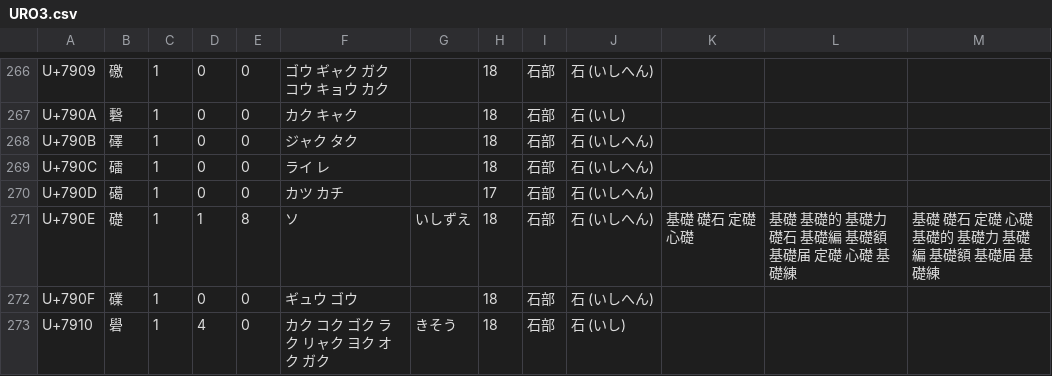
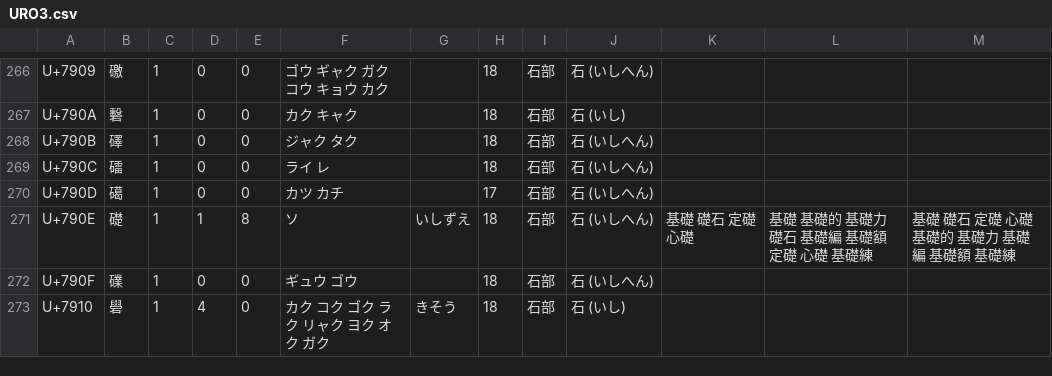
Before and after one commit to marmooo/kanji-dict, a CSV file: src/glyph/URO3.csv, drawn as a sheet; only a part is shown, gaps mark what is left out; the diff covers the shown part only.

```diff
--- a/src/glyph/URO3.csv
+++ b/src/glyph/URO3.csv
@@ -270,3 +270,3 @@ U+790C,礌,1,0,0,ライ レ,,18,石部,石 (いしへん),,,
 U+790D,礍,1,0,0,カツ カチ,,17,石部,石 (いしへん),,,
-U+790E,礎,1,1,8,ソ,いしずえ,18,石部,石 (いしへん),基礎 礎石 定礎 心礎,基礎 基礎的 基礎力 礎石 基礎編 基礎額 基礎届 定礎 心礎 基礎練,基礎 礎石 定礎 心礎 基礎的 基礎力 基礎編 基礎額 基礎届 基礎練
+U+790E,礎,1,1,8,ソ,いしずえ,18,石部,石 (いしへん),基礎 礎石 定礎 心礎,基礎 基礎的 基礎力 礎石 基礎編 基礎額 定礎 心礎 基礎練,基礎 礎石 定礎 心礎 基礎的 基礎力 基礎編 基礎額 基礎練
 U+790F,礏,1,0,0,ギュウ ゴウ,,18,石部,石 (いしへん),,,
```
Also changed, not shown: 21 edited cells elsewhere in this file, src/glyph/URO2.csv, src/glyph/URO4.csv, 20 other files.
